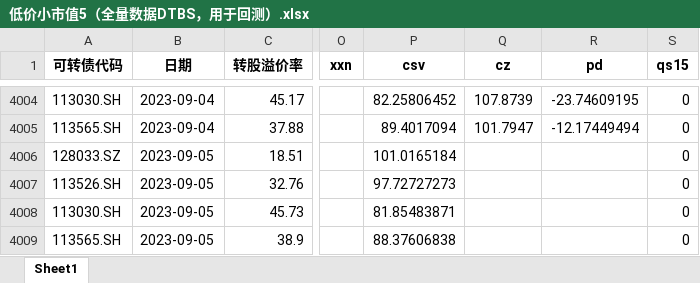
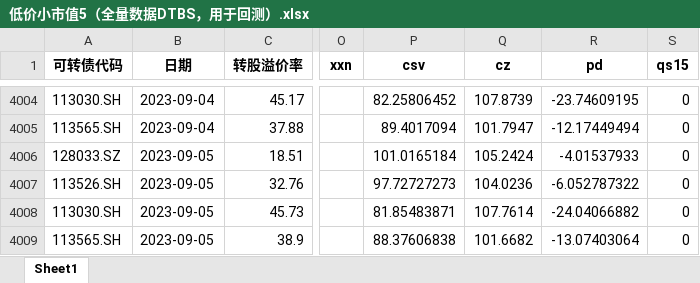
Before and after one commit to Big-ZhangCG/DB_FROM_20230811, an Excel workbook: mywork_ByZCG/pre_data_for_backtest/低价小市值5（全量数据DTBS，用于回测）.xlsx, sheet Sheet1, drawn as a sheet; only a part is shown, gaps mark what is left out; values as stored, in another font and other column widths than the file's, no borders; the diff names each change by its address in the sheet, - before the commit and + after, or states it on an @@ line.

```diff
--- a/mywork_ByZCG/pre_data_for_backtest/低价小市值5（全量数据DTBS，用于回测）.xlsx (sheet Sheet1)
+++ b/mywork_ByZCG/pre_data_for_backtest/低价小市值5（全量数据DTBS，用于回测）.xlsx (sheet Sheet1)
-Q4006 (cz): (empty)
+Q4006 (cz): 105.2424
-R4006 (pd): (empty)
+R4006 (pd): -4.01537933
-Q4007 (cz): (empty)
+Q4007 (cz): 104.0236
-R4007 (pd): (empty)
+R4007 (pd): -6.052787322
-Q4008 (cz): (empty)
+Q4008 (cz): 107.7614
-R4008 (pd): (empty)
+R4008 (pd): -24.04066882
-Q4009 (cz): (empty)
+Q4009 (cz): 101.6682
-R4009 (pd): (empty)
+R4009 (pd): -13.07403064
```
Also changed, not shown: mywork_ByZCG/pre_data_for_backtest/双低+平底5（全量数据DTBS，用于回测）.xlsx, 23 other files.
